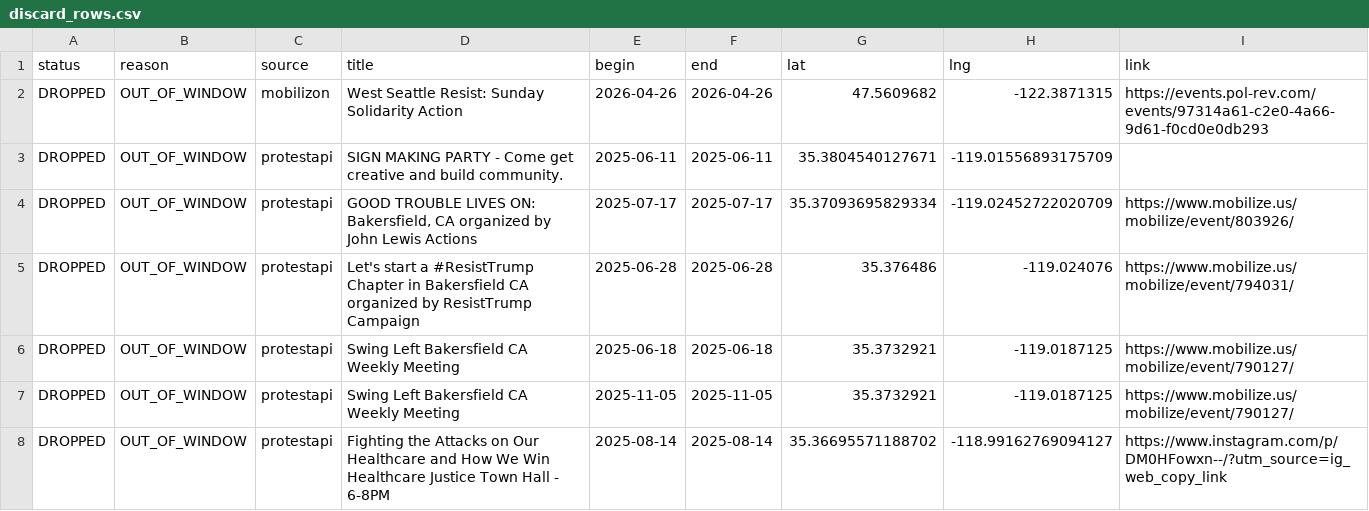
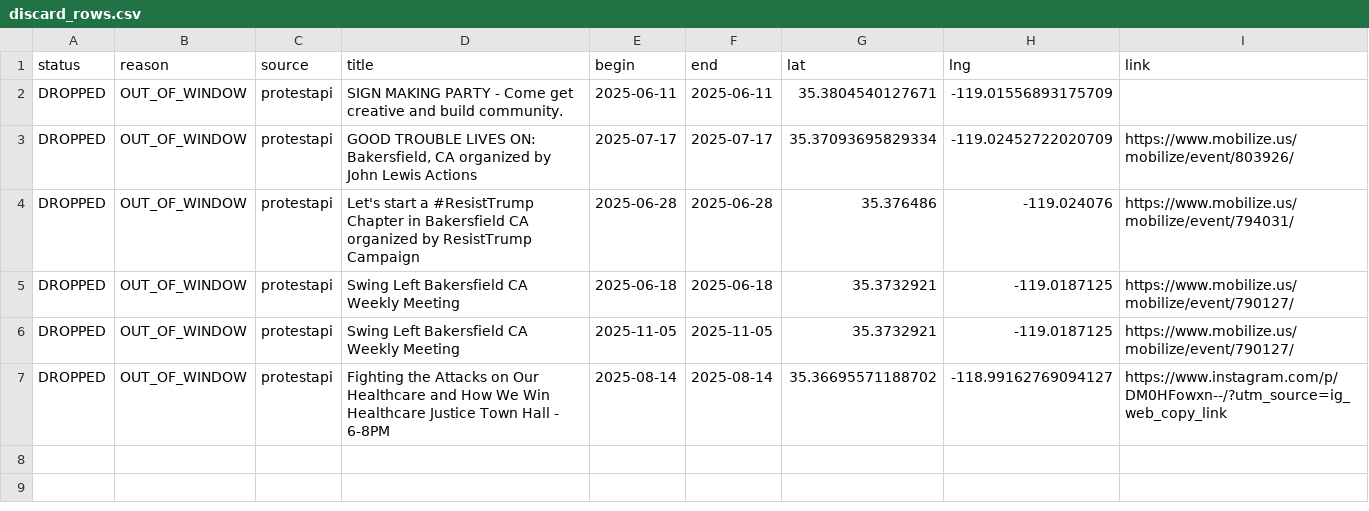
Before and after one commit to ConcernedCitizen2025/Project2025-Assistant, a CSV file: assets/data/discard_rows.csv, drawn as a sheet.

```diff
--- a/assets/data/discard_rows.csv
+++ b/assets/data/discard_rows.csv
@@ -1,3 +1,2 @@
 status,reason,source,title,begin,end,lat,lng,link
-"DROPPED","OUT_OF_WINDOW","mobilizon","West Seattle Resist: Sunday Solidarity Action","2026-04-26","2026-04-26","47.5609682","-122.3871315","https://events.pol-rev.com/events/97314a61-c2e0-4a66-9d61-f0cd0e0db293"
 "DROPPED","OUT_OF_WINDOW","protestapi","SIGN MAKING PARTY - Come get creative and build community.","2025-06-11","2025-06-11","35.3804540127671","-119.01556893175709",""
```
Also changed, not shown: 13 other files.
